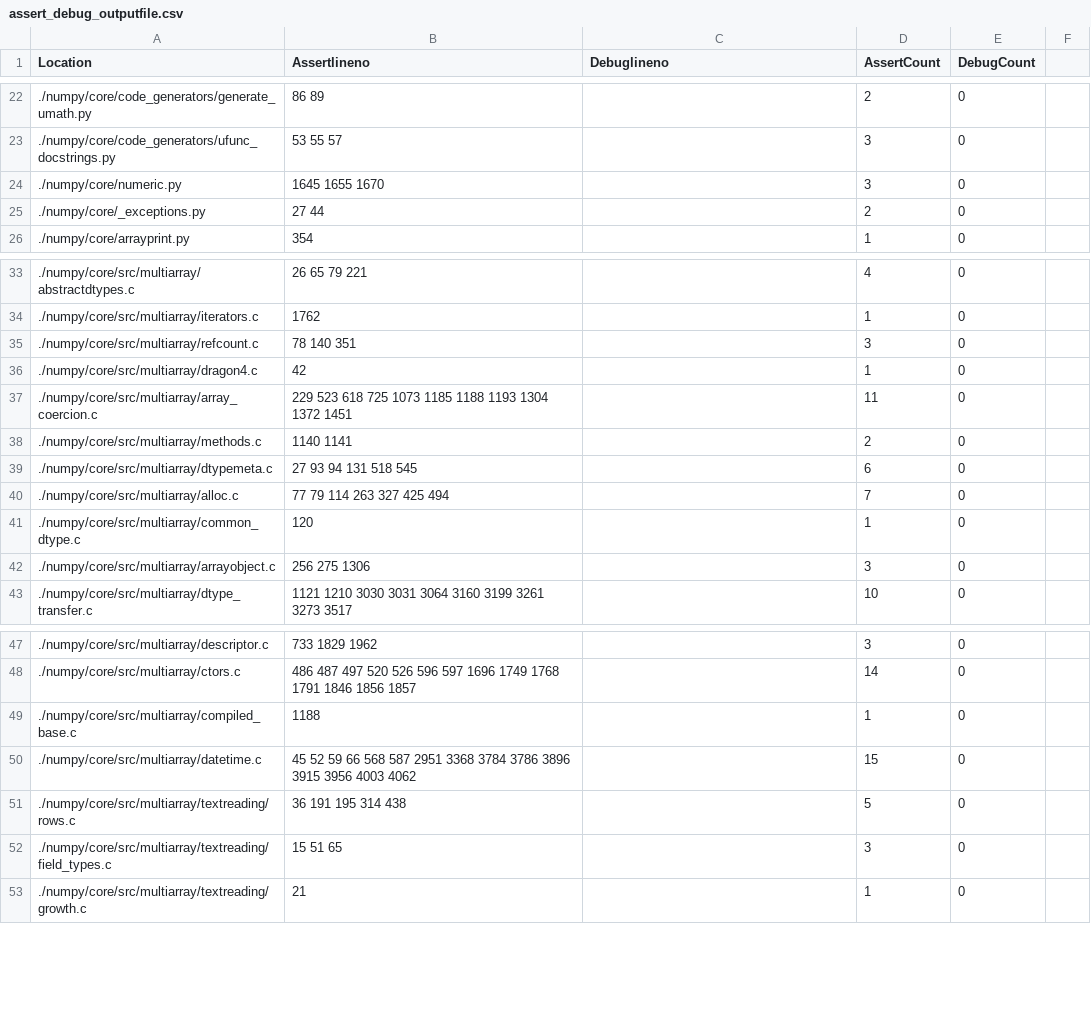
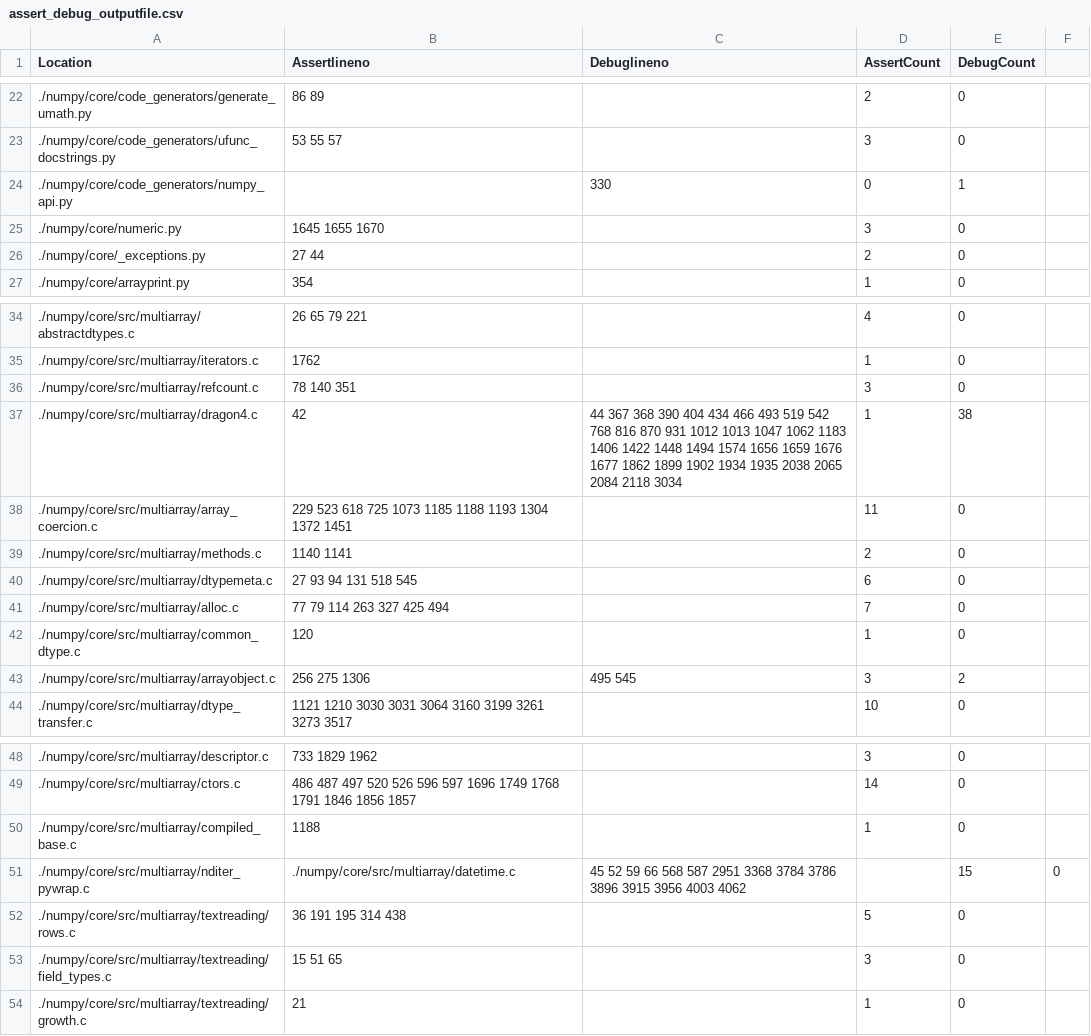
Before and after one commit to esshariprasad/A-Testing-Case-Study-on-Numpy-Library, a CSV file: assert_debug_outputfile.csv, drawn as a sheet; only a part is shown, gaps mark what is left out; removed rows and columns are numbered as before the commit, all else as after; the diff names each change by its address in the sheet, - before the commit and + after, or states it on an @@ line.

Commit message:
code assert n debug

```diff
--- a/assert_debug_outputfile.csv
+++ b/assert_debug_outputfile.csv
+row 24: ./numpy/core/code_generators/numpy_api.py |  | 330 | 0 | 1
-C37 (Debuglineno): (empty)
+C37 (Debuglineno): 44 367 368 390 404 434 466 493 519 542 768 816 870 931 1012 1013 1047 1062 1183 1406 1422 1448 1494 1574 1656 1659 1676 1677 1862 1899 1902 1934 1935 2038 2065 2084 2118 3034
-E37 (DebugCount): 0
+E37 (DebugCount): 38
-C43 (Debuglineno): (empty)
+C43 (Debuglineno): 495 545
-E43 (DebugCount): 0
+E43 (DebugCount): 2
-row 50: ./numpy/core/src/multiarray/datetime.c | 45 52 59 66 568 587 2951 3368 3784 3786 3896 3915 3956 4003 4062 |  | 15 | 0
+row 51: ./numpy/core/src/multiarray/nditer_pywrap.c | ./numpy/core/src/multiarray/datetime.c | 45 52 59 66 568 587 2951 3368 3784 3786 3896 3915 3956 4003 4062 |  | 15 | 0
```
Also changed, not shown: 5 other files.
